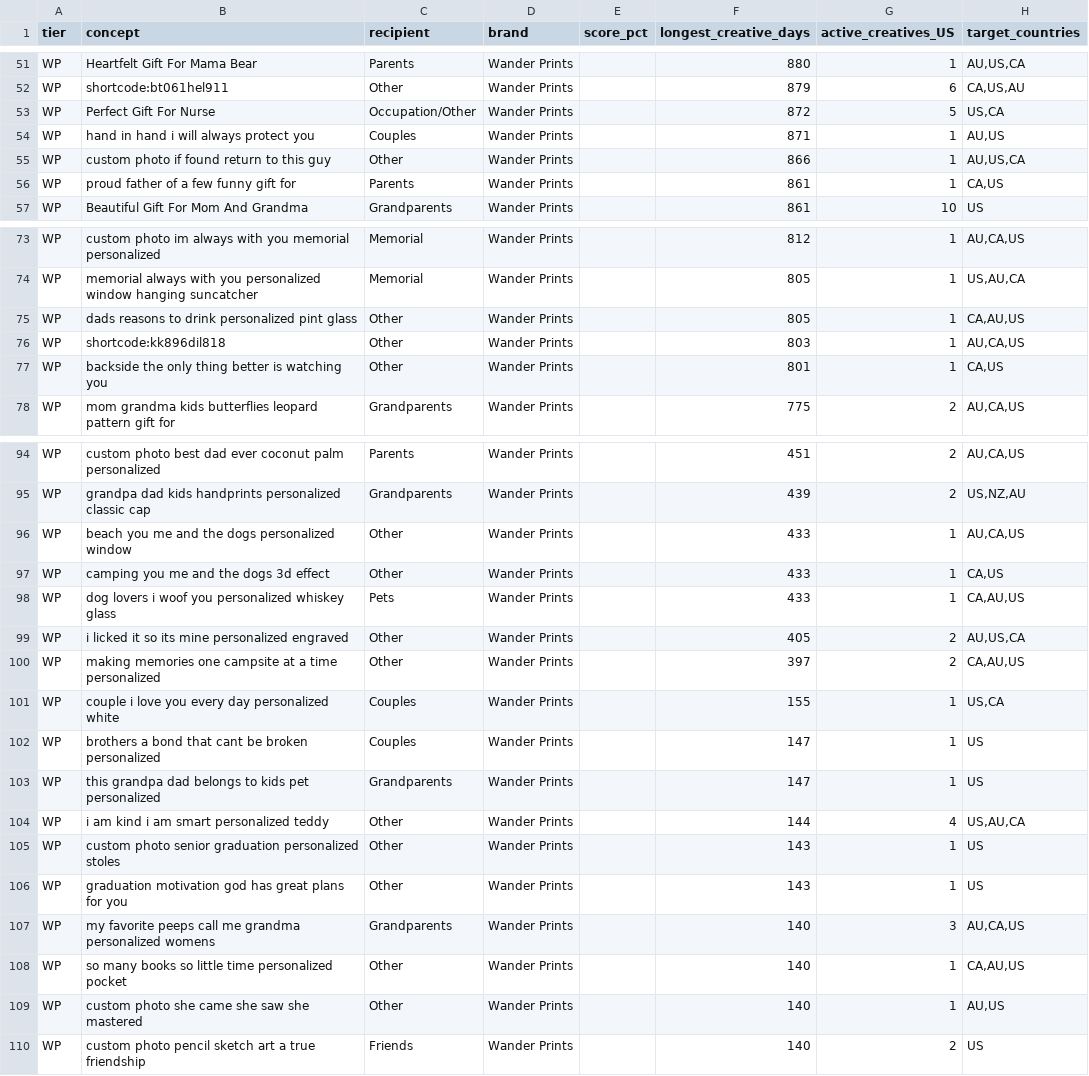
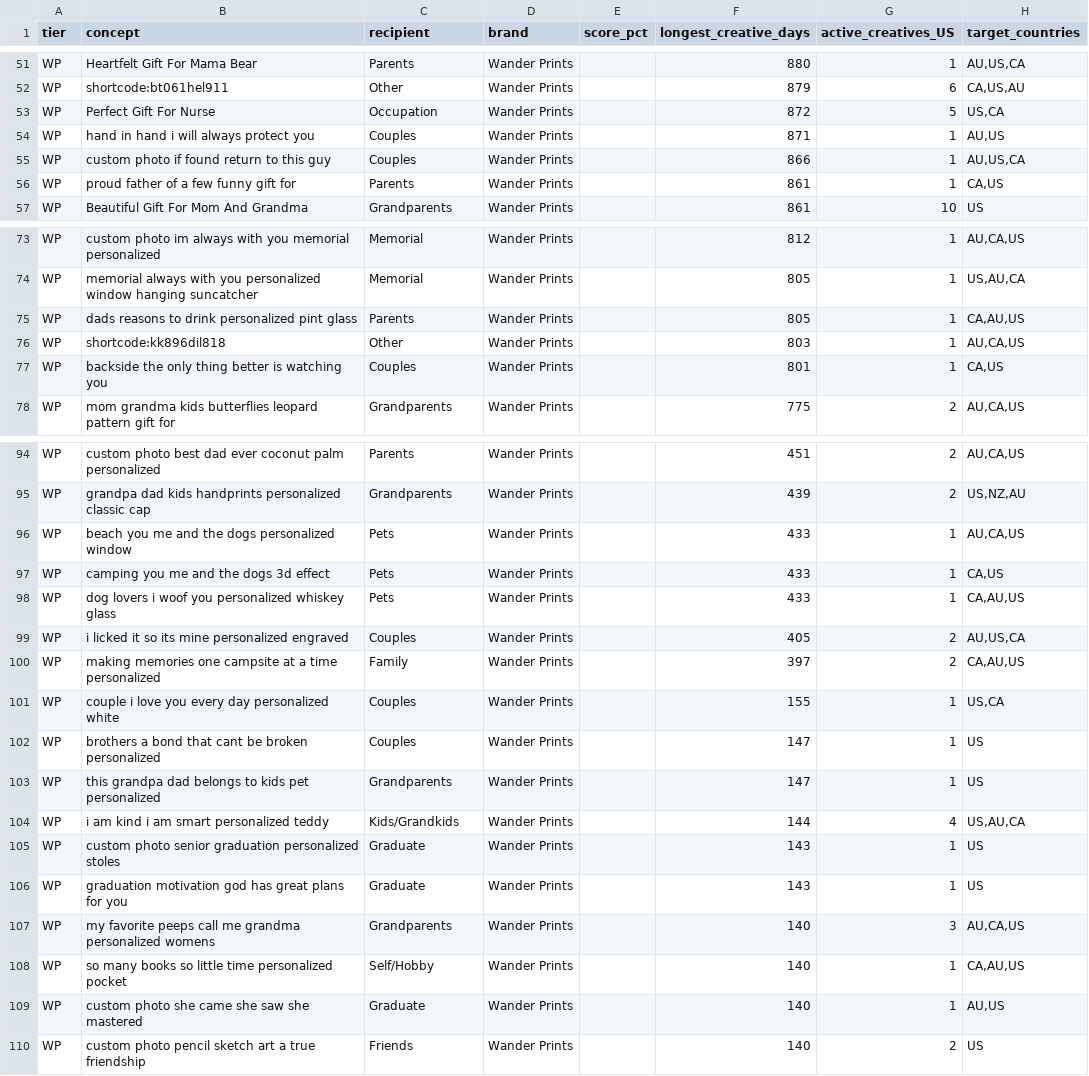
Before and after one commit to neokahu/madejustforyou, a CSV file: research/sprints/2026-07-competitor-ad-scoring/clone-shortlist-links.csv, drawn as a sheet; only a part is shown, gaps mark what is left out; the diff covers the shown part only; the diff names each change by its address in the sheet, - before the commit and + after, or states it on an @@ line.

```diff
--- a/research/sprints/2026-07-competitor-ad-scoring/clone-shortlist-links.csv
+++ b/research/sprints/2026-07-competitor-ad-scoring/clone-shortlist-links.csv
-C53 (recipient): Occupation/Other
+C53 (recipient): Occupation
-C55 (recipient): Other
+C55 (recipient): Couples
-C75 (recipient): Other
+C75 (recipient): Parents
-C77 (recipient): Other
+C77 (recipient): Couples
-C96:C97 (recipient): Other
+C96:C97 (recipient): Pets
-C99 (recipient): Other
+C99 (recipient): Couples
-C100 (recipient): Other
+C100 (recipient): Family
-C104 (recipient): Other
+C104 (recipient): Kids/Grandkids
-C105:C106 (recipient): Other
+C105:C106 (recipient): Graduate
-C108 (recipient): Other
+C108 (recipient): Self/Hobby
-C109 (recipient): Other
+C109 (recipient): Graduate
```
Also changed, not shown: 3 edited cells elsewhere in this file, research/sprints/2026-07-competitor-ad-scoring/_recount/wanderprints-raw.tsv, 1 other file.
